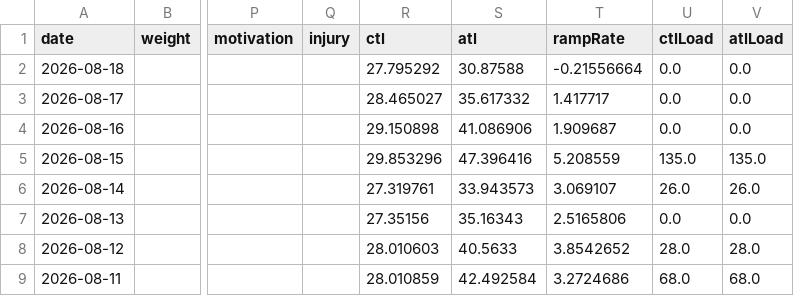
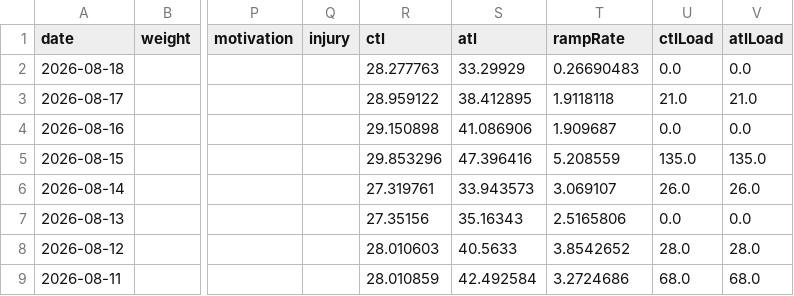
Before and after one commit to Trojon99/intervals-daily-coach, a CSV file: data/latest/wellness.csv, drawn as a sheet; only a part is shown, gaps mark what is left out; the diff names each change by its address in the sheet, - before the commit and + after, or states it on an @@ line.

```diff
--- a/data/latest/wellness.csv
+++ b/data/latest/wellness.csv
-R2 (ctl): 27.795292
+R2 (ctl): 28.277763
-S2 (atl): 30.87588
+S2 (atl): 33.29929
-T2 (rampRate): -0.21556664
+T2 (rampRate): 0.26690483
-R3 (ctl): 28.465027
+R3 (ctl): 28.959122
-S3 (atl): 35.617332
+S3 (atl): 38.412895
-T3 (rampRate): 1.417717
+T3 (rampRate): 1.9118118
-U3 (ctlLoad): 0.0
+U3 (ctlLoad): 21.0
-V3 (atlLoad): 0.0
+V3 (atlLoad): 21.0
```
Also changed, not shown: data/latest/activities.csv, 11 other files.
